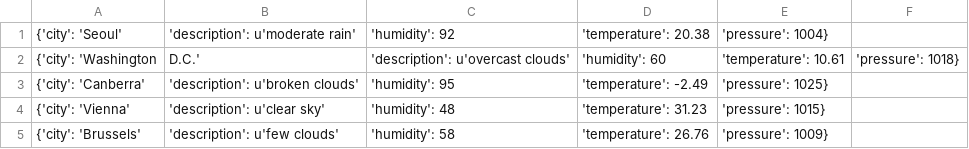
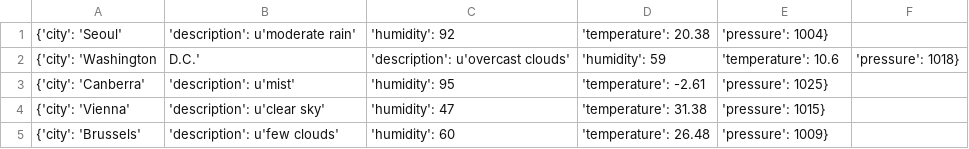
Before and after one commit to Alfie1996/Mega.github.io, a CSV file: Weather_List.csv, drawn as a sheet.

Commit message:
Auto commit at 2023-06-20 15:10:02.031328

```diff
--- a/Weather_List.csv
+++ b/Weather_List.csv
@@ -1,5 +1,5 @@
 {'city': 'Seoul', 'description': u'moderate rain', 'humidity': 92, 'temperature': 20.38, 'pressure': 1004}
-{'city': 'Washington, D.C.', 'description': u'overcast clouds', 'humidity': 60, 'temperature': 10.61, 'pressure': 1018}
-{'city': 'Canberra', 'description': u'broken clouds', 'humidity': 95, 'temperature': -2.49, 'pressure': 1025}
-{'city': 'Vienna', 'description': u'clear sky', 'humidity': 48, 'temperature': 31.23, 'pressure': 1015}
-{'city': 'Brussels', 'description': u'few clouds', 'humidity': 58, 'temperature': 26.76, 'pressure': 1009}
+{'city': 'Washington, D.C.', 'description': u'overcast clouds', 'humidity': 59, 'temperature': 10.6, 'pressure': 1018}
+{'city': 'Canberra', 'description': u'mist', 'humidity': 95, 'temperature': -2.61, 'pressure': 1025}
+{'city': 'Vienna', 'description': u'clear sky', 'humidity': 47, 'temperature': 31.38, 'pressure': 1015}
+{'city': 'Brussels', 'description': u'few clouds', 'humidity': 60, 'temperature': 26.48, 'pressure': 1009}
```
